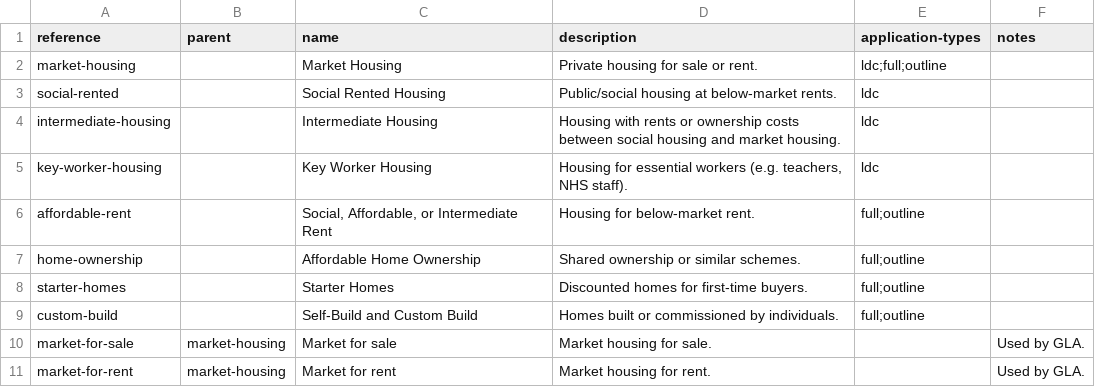
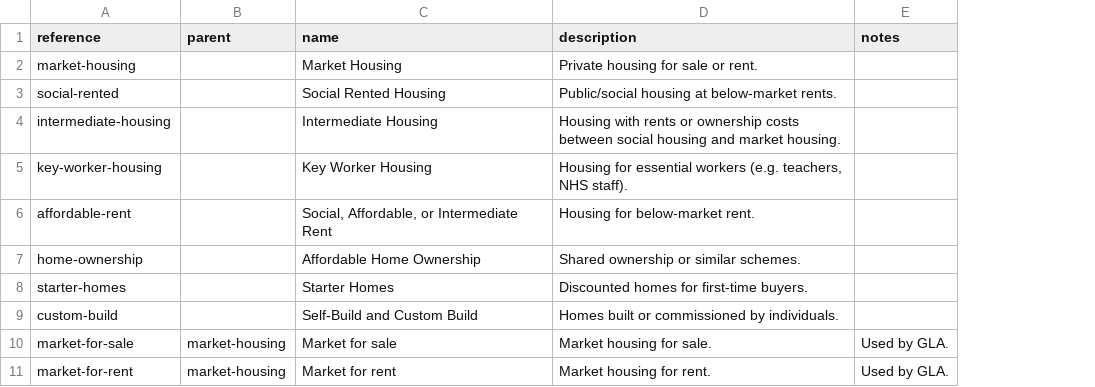
Before and after one commit to digital-land/planning-application-data-specification, a CSV file: data/codelist/tenure-type.csv, drawn as a sheet; only a part is shown; the diff names each change by its address in the sheet, - before the commit and + after, or states it on an @@ line.

Commit message:
spec: remove application-types from tenure type codelist
because usage details sit outside of codelists

```diff
--- a/data/codelist/tenure-type.csv
+++ b/data/codelist/tenure-type.csv
-column E (application-types), rows 2-9: ldc;full;outline | ldc | ldc | ldc | full;outline | full;outline | full;outline | full;outline
```
